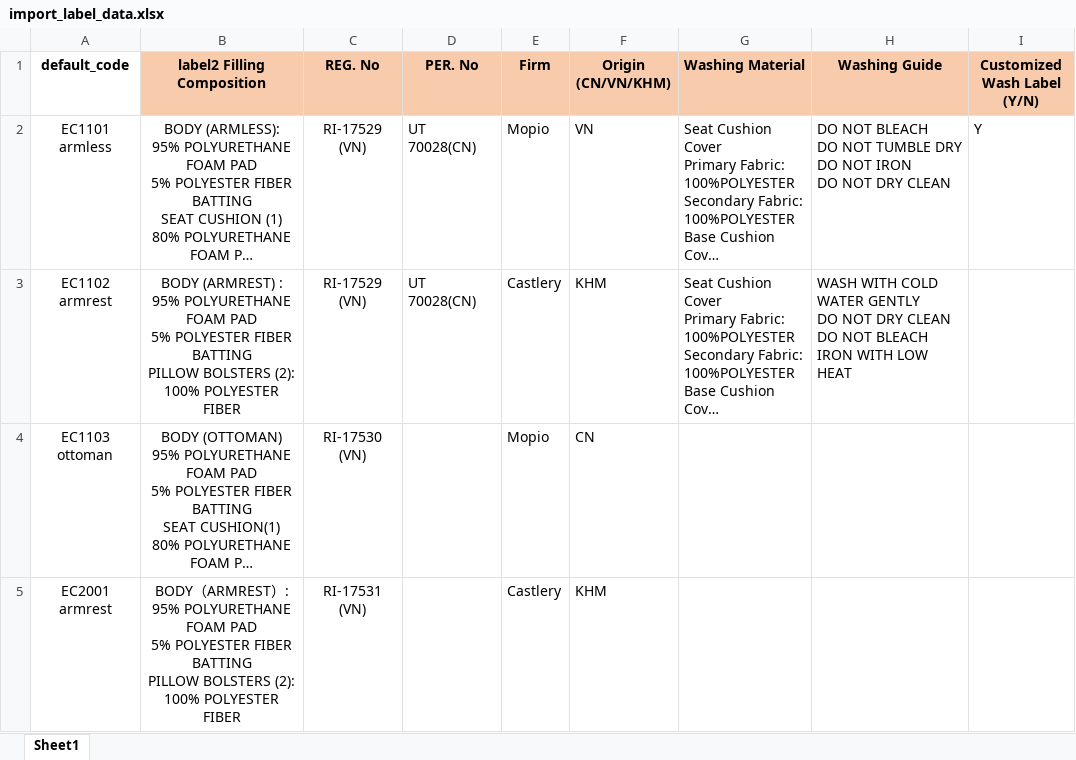
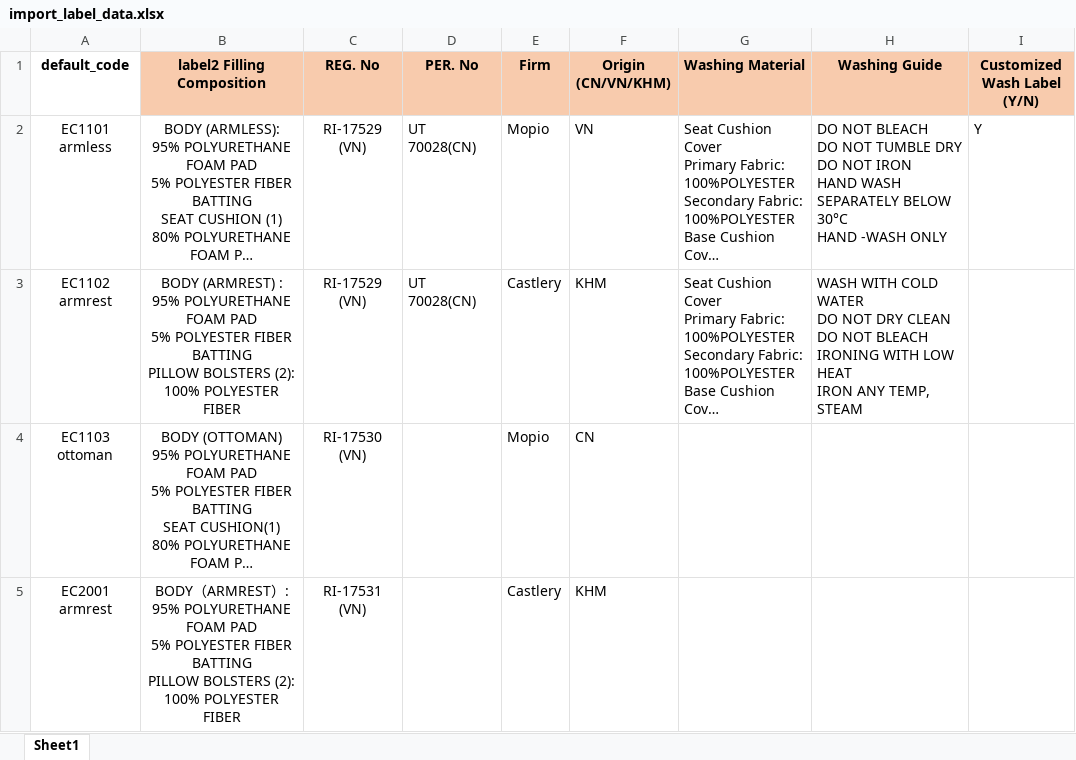
Before and after one commit to cccatyao/label_generator, an Excel workbook: data/import_label_data.xlsx, sheet Sheet1, drawn as a sheet; only a part is shown; long unchanged cells end in …; values as stored, in another font and other column widths than the file's, no borders; ↵ is a line break in a cell; the diff names each change by its address in the sheet, - before the commit and + after, or states it on an @@ line.

```diff
--- a/data/import_label_data.xlsx (sheet Sheet1)
+++ b/data/import_label_data.xlsx (sheet Sheet1)
-H2 (Washing Guide): …NOT IRON ↵ DO NOT DRY CLEAN
+H2 (Washing Guide): …NOT IRON ↵ HAND WASH SEPARATELY BELOW 30°C ↵ HAND -WASH ONLY
-H3 (Washing Guide): …COLD WATER GENTLY ↵ DO NOT DRY CLEAN ↵ DO NOT BLEACH ↵ IRON WITH LOW HEAT
+H3 (Washing Guide): …COLD WATER ↵ DO NOT DRY CLEAN ↵ DO NOT BLEACH ↵ IRONING WITH LOW HEAT ↵ IRON ANY TEMP, STEAM
```
Also changed, not shown: 4 other files.
